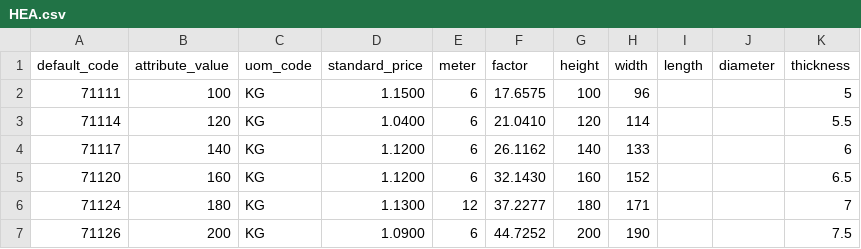
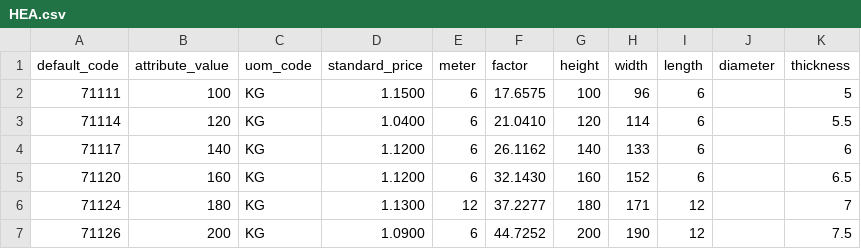
Before and after one commit to Metallerie/odoo18, a CSV file: csv/HEA.csv, drawn as a sheet.

Commit message:
Add missing length values to HEA.csv

```diff
--- a/csv/HEA.csv
+++ b/csv/HEA.csv
@@ -1,7 +1,7 @@
 default_code,attribute_value,uom_code,standard_price,meter,factor,height,width,length,diameter,thickness
-71111,100,KG,1.1500,6,17.6575,100,96,, ,5
-71114,120,KG,1.0400,6,21.0410,120,114,, ,5.5
-71117,140,KG,1.1200,6,26.1162,140,133,, ,6
-71120,160,KG,1.1200,6,32.1430,160,152,, ,6.5
-71124,180,KG,1.1300,12,37.2277,180,171,, ,7
-71126,200,KG,1.0900,6,44.7252,200,190,, ,7.5
+71111,100,KG,1.1500,6,17.6575,100,96,6, ,5
+71114,120,KG,1.0400,6,21.0410,120,114,6, ,5.5
+71117,140,KG,1.1200,6,26.1162,140,133,6, ,6
+71120,160,KG,1.1200,6,32.1430,160,152,6, ,6.5
+71124,180,KG,1.1300,12,37.2277,180,171,12, ,7
+71126,200,KG,1.0900,6,44.7252,200,190,12, ,7.5
```
